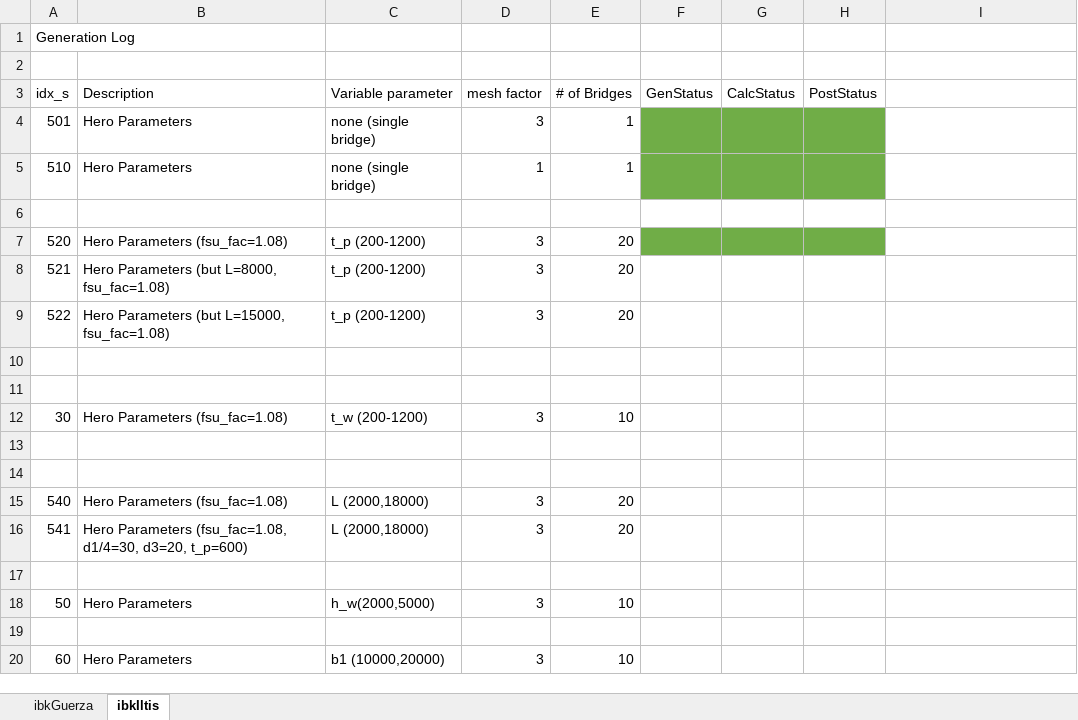
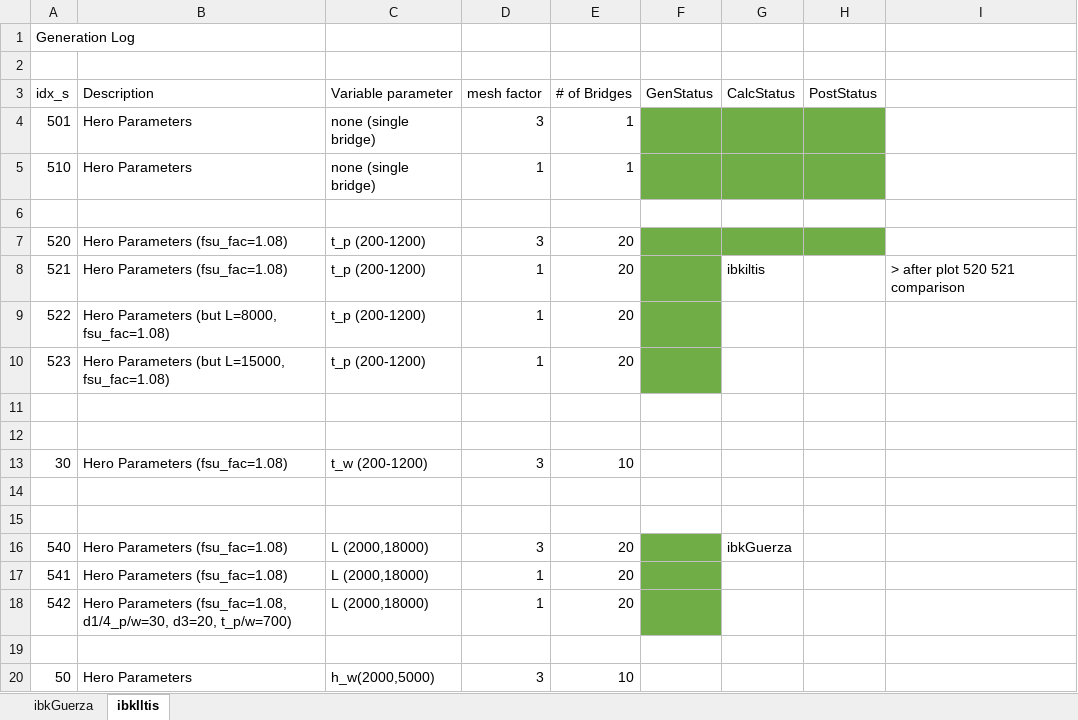
Before and after one commit to SophiaKuhn/StructuralEvaluationOfCFB, an Excel workbook: _workingFolder/CFBData/GenerationLog.xlsx, sheet ibkIltis, drawn as a sheet; only a part is shown; the shorter side is filled out with more unchanged rows; values as stored, in another font and other column widths than the file's, no borders; addresses are those after the commit; the diff names each change by its address in the sheet, - before the commit and + after, or states it on an @@ line.

Commit message:
Update GenerationLog.xlsx

```diff
--- a/_workingFolder/CFBData/GenerationLog.xlsx (sheet ibkIltis)
+++ b/_workingFolder/CFBData/GenerationLog.xlsx (sheet ibkIltis)
-B8 (Description): Hero Parameters (but L=8000, fsu_fac=1.08)
+B8 (Description): Hero Parameters (fsu_fac=1.08)
-D8:D9 (mesh factor): 3
+D8:D9 (mesh factor): 1
-F8:F9 fill: none
+F8:F9 fill: #70AD47
-G8 (CalcStatus): (empty)
+G8 (CalcStatus): ibkiltis
-I8: (empty)
+I8: > after plot 520 521 comparison
-B9 (Description): Hero Parameters (but L=15000, fsu_fac=1.08)
+B9 (Description): Hero Parameters (but L=8000, fsu_fac=1.08)
+row 10: 523 | Hero Parameters (but L=15000, fsu_fac=1.08) | t_p (200-1200) | 1 | 20
-F16:F17 fill: none
+F16:F17 fill: #70AD47
-G16 (CalcStatus): (empty)
+G16 (CalcStatus): ibkGuerza
-B17 (Description): Hero Parameters (fsu_fac=1.08, d1/4=30, d3=20, t_p=600)
+B17 (Description): Hero Parameters (fsu_fac=1.08)
-D17 (mesh factor): 3
+D17 (mesh factor): 1
+row 18: 542 | Hero Parameters (fsu_fac=1.08, d1/4_p/w=30, d3=20, t_p/w=700) | L (2000,18000) | 1 | 20
```
